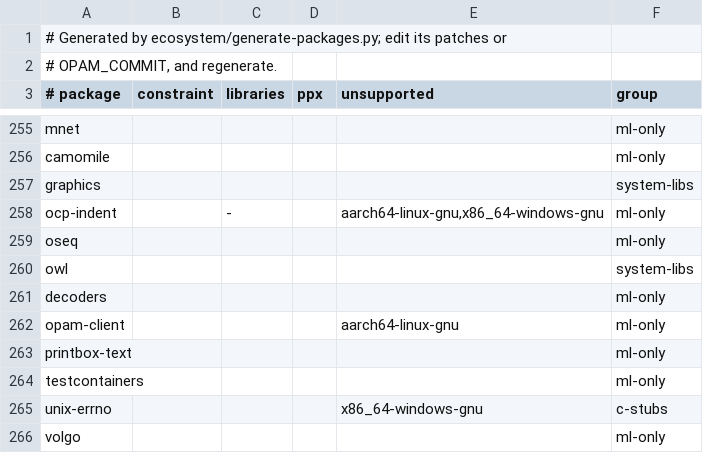
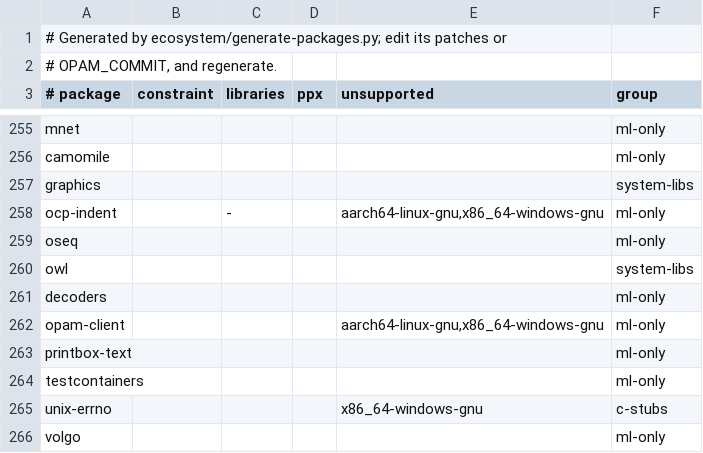
Before and after one commit to shreyascodes-tech/zcaml, a TSV file: ecosystem/packages.tsv, drawn as a sheet; only a part is shown, gaps mark what is left out.

Commit message:
overlay: opam links gdi32 on Windows

```diff
--- a/ecosystem/packages.tsv
+++ b/ecosystem/packages.tsv
@@ -261,3 +261,3 @@ owl					system-libs
 decoders					ml-only
-opam-client				aarch64-linux-gnu	ml-only
+opam-client				aarch64-linux-gnu,x86_64-windows-gnu	ml-only
 printbox-text					ml-only
```
Also changed, not shown: 2 other files.
